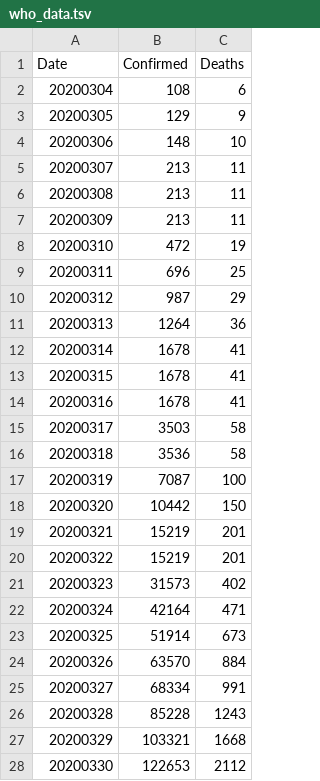
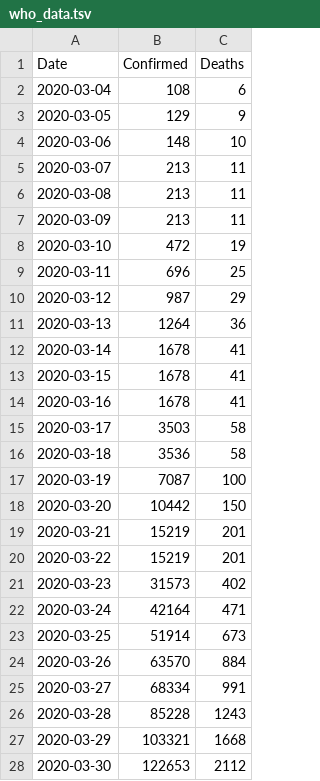
Before and after one commit to DMXMax/covid19, a TSV file: who/who_data.tsv, drawn as a sheet; only a part is shown; the diff covers the shown part only.

Commit message:
Add files via upload

```diff
--- a/who/who_data.tsv
+++ b/who/who_data.tsv
@@ -1,28 +1,28 @@
 Date	Confirmed	Deaths
-20200304	108	6
-20200305	129	9
-20200306	148	10
-20200307	213	11
-20200308	213	11
-20200309	213	11
-20200310	472	19
-20200311	696	25
-20200312	987	29
-20200313	1264	36
-20200314	1678	41
-20200315	1678	41
-20200316	1678	41
-20200317	3503	58
-20200318	3536	58
-20200319	7087	100
-20200320	10442	150
-20200321	15219	201
-20200322	15219	201
-20200323	31573	402
-20200324	42164	471
-20200325	51914	673
-20200326	63570	884
-20200327	68334	991
-20200328	85228	1243
-20200329	103321	1668
-20200330	122653	2112
+2020-03-04	108	6
+2020-03-05	129	9
+2020-03-06	148	10
+2020-03-07	213	11
+2020-03-08	213	11
+2020-03-09	213	11
+2020-03-10	472	19
+2020-03-11	696	25
+2020-03-12	987	29
+2020-03-13	1264	36
+2020-03-14	1678	41
+2020-03-15	1678	41
+2020-03-16	1678	41
+2020-03-17	3503	58
+2020-03-18	3536	58
+2020-03-19	7087	100
+2020-03-20	10442	150
+2020-03-21	15219	201
+2020-03-22	15219	201
+2020-03-23	31573	402
+2020-03-24	42164	471
+2020-03-25	51914	673
+2020-03-26	63570	884
+2020-03-27	68334	991
+2020-03-28	85228	1243
+2020-03-29	103321	1668
+2020-03-30	122653	2112
```
Also changed, not shown: 3 edited cells elsewhere in this file.
